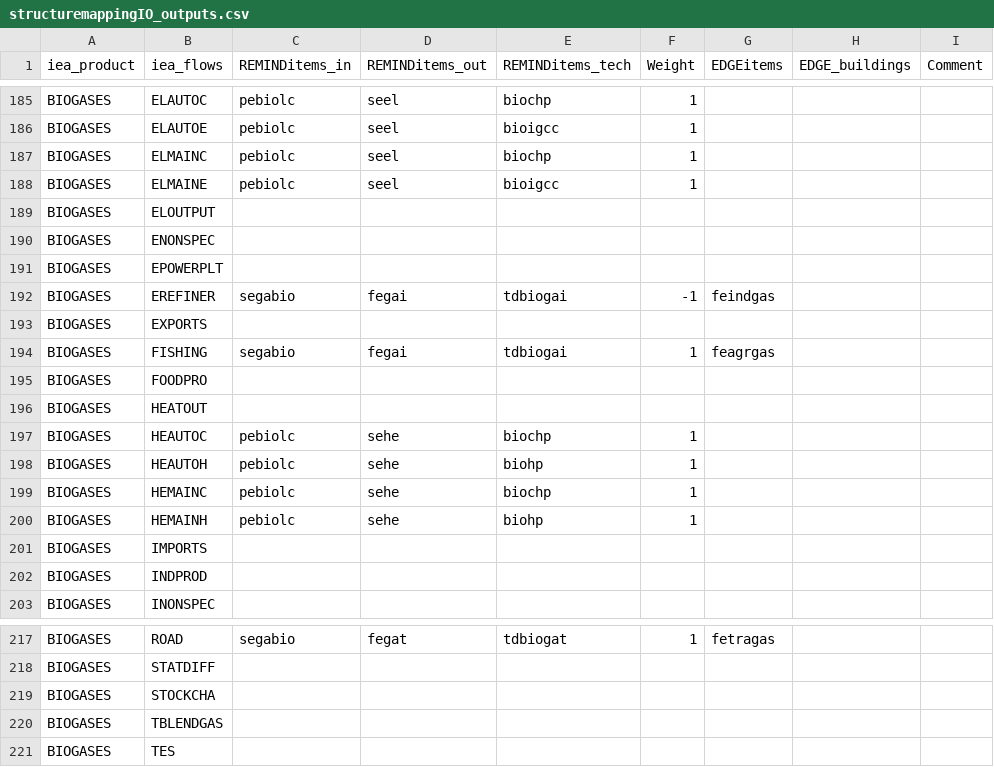
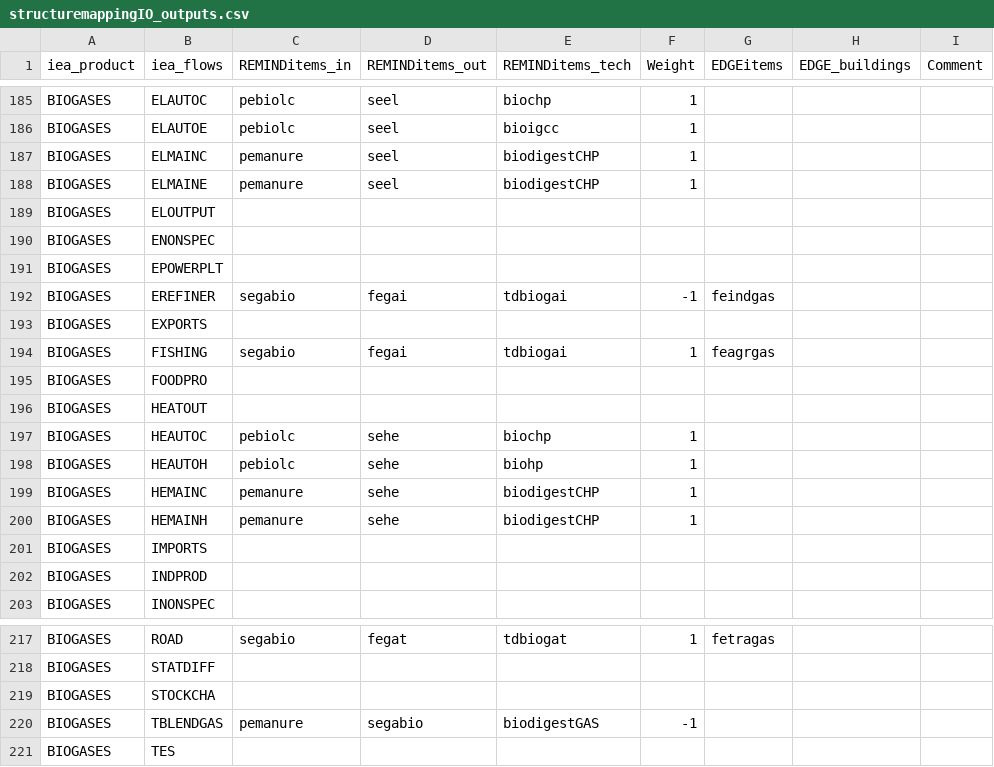
Before and after one commit to pik-piam/mrcommons, a CSV file: inst/extdata/sectoral/structuremappingIO_outputs.csv, drawn as a sheet; only a part is shown, gaps mark what is left out.

Commit message:
added biodigestCHP and biodigestGAS

```diff
--- a/inst/extdata/sectoral/structuremappingIO_outputs.csv
+++ b/inst/extdata/sectoral/structuremappingIO_outputs.csv
@@ -186,4 +186,4 @@ BIOGASES;ELAUTOC;pebiolc;seel;biochp;1;;;
 BIOGASES;ELAUTOE;pebiolc;seel;bioigcc;1;;;
-BIOGASES;ELMAINC;pebiolc;seel;biochp;1;;;
-BIOGASES;ELMAINE;pebiolc;seel;bioigcc;1;;;
+BIOGASES;ELMAINC;pemanure;seel;biodigestCHP;1;;;
+BIOGASES;ELMAINE;pemanure;seel;biodigestCHP;1;;;
 BIOGASES;ELOUTPUT;;;;;;;
@@ -198,4 +198,4 @@ BIOGASES;HEAUTOC;pebiolc;sehe;biochp;1;;;
 BIOGASES;HEAUTOH;pebiolc;sehe;biohp;1;;;
-BIOGASES;HEMAINC;pebiolc;sehe;biochp;1;;;
-BIOGASES;HEMAINH;pebiolc;sehe;biohp;1;;;
+BIOGASES;HEMAINC;pemanure;sehe;biodigestCHP;1;;;
+BIOGASES;HEMAINH;pemanure;sehe;biodigestCHP;1;;;
 BIOGASES;IMPORTS;;;;;;;
@@ -219,3 +219,3 @@ BIOGASES;STATDIFF;;;;;;;
 BIOGASES;STOCKCHA;;;;;;;
-BIOGASES;TBLENDGAS;;;;;;;
+BIOGASES;TBLENDGAS;pemanure;segabio;biodigestGAS;-1;;;
 BIOGASES;TES;;;;;;;
```
